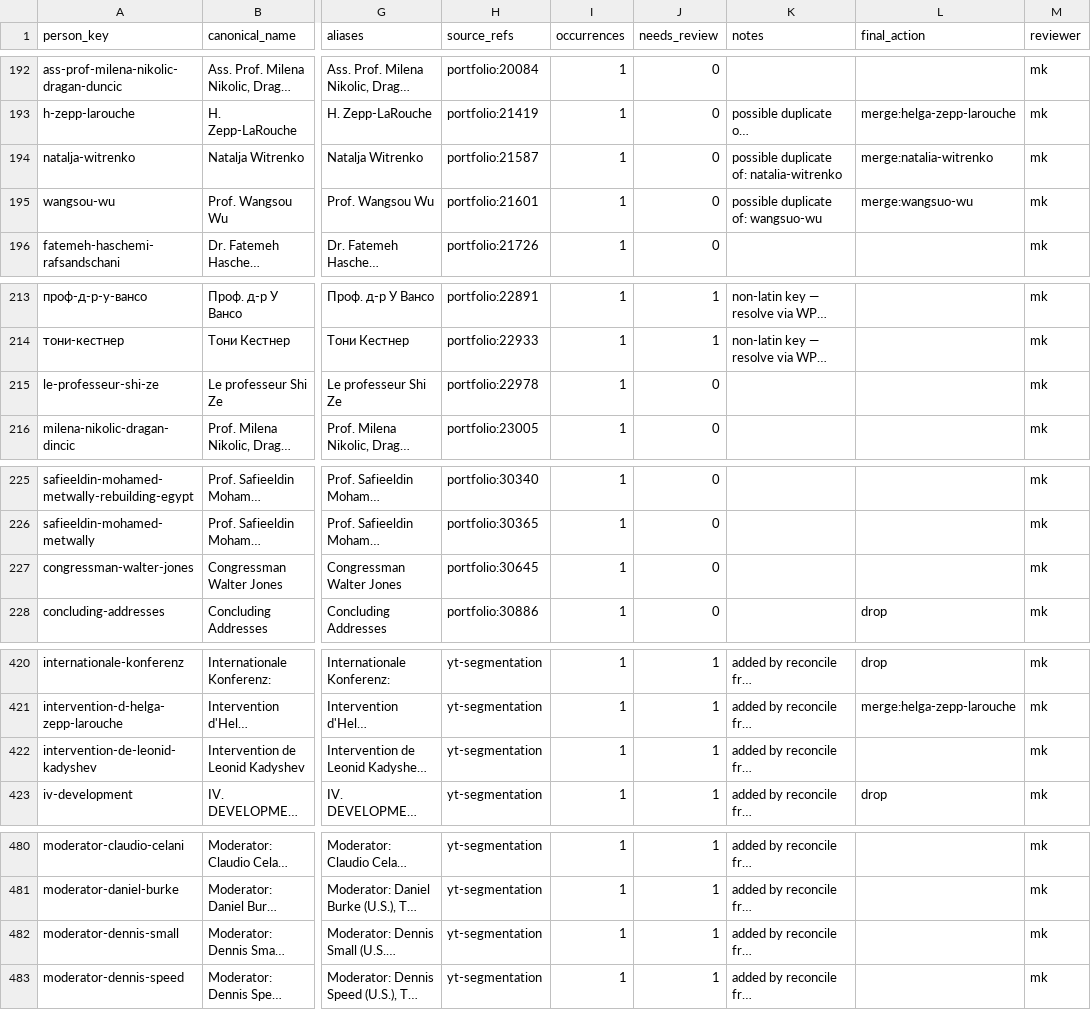
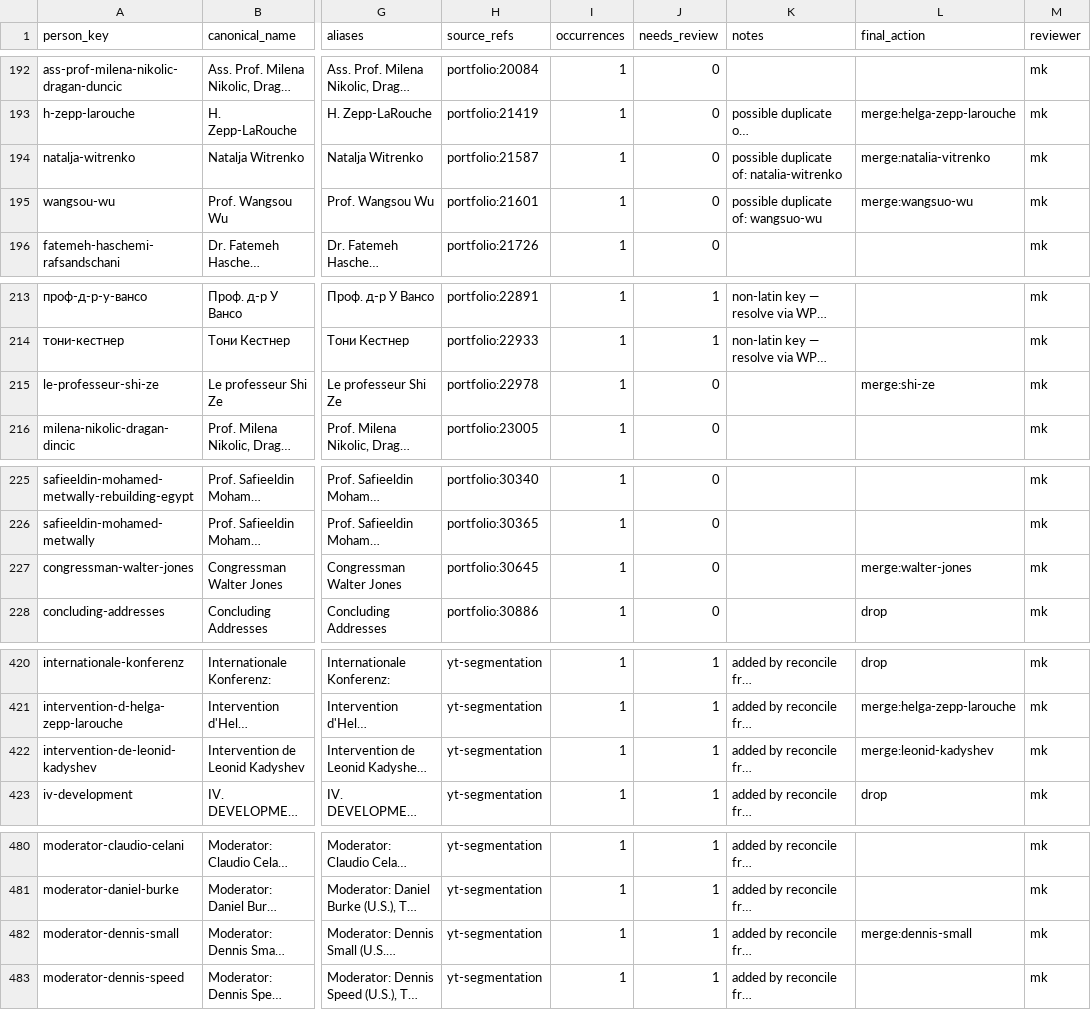
Before and after one commit to motokikasai/si-documentation-overhaul-2026, a CSV file: sessions/2026-07-17-migration-tooling/incoming/person-map.csv, drawn as a sheet; only a part is shown, gaps mark what is left out; long unchanged cells end in …; the diff covers the shown part only; the diff names each change by its address in the sheet, - before the commit and + after, or states it on an @@ line.

```diff
--- a/sessions/2026-07-17-migration-tooling/incoming/person-map.csv
+++ b/sessions/2026-07-17-migration-tooling/incoming/person-map.csv
-L194 (final_action): merge:natalia-witrenko
+L194 (final_action): merge:natalia-vitrenko
-L215 (final_action): (empty)
+L215 (final_action): merge:shi-ze
-L227 (final_action): (empty)
+L227 (final_action): merge:walter-jones
-L422 (final_action): (empty)
+L422 (final_action): merge:leonid-kadyshev
-L482 (final_action): (empty)
+L482 (final_action): merge:dennis-small
```
Also changed, not shown: 21 edited cells elsewhere in this file.
